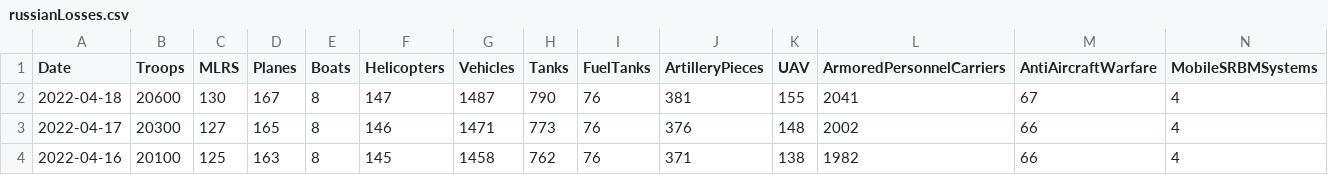
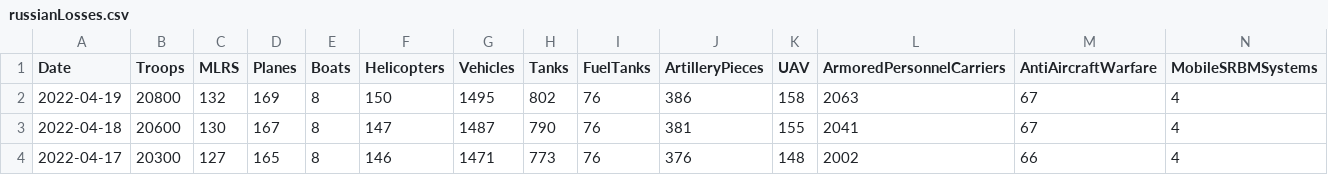
Before and after one commit to QuelTizioLi/WarData, a CSV file: data/russianLosses.csv, drawn as a sheet; only a part is shown; the shorter side is filled out with more unchanged rows; rows hold the shown columns only; the diff names each change by its address in the sheet, - before the commit and + after, or states it on an @@ line.

```diff
--- a/data/russianLosses.csv
+++ b/data/russianLosses.csv
+row 2: 2022-04-19 | 20800 | 132 | 169 | 8 | 150 | 1495 | 802 | 76 | 386 | 158 | 2063 | 67 | 4
```
